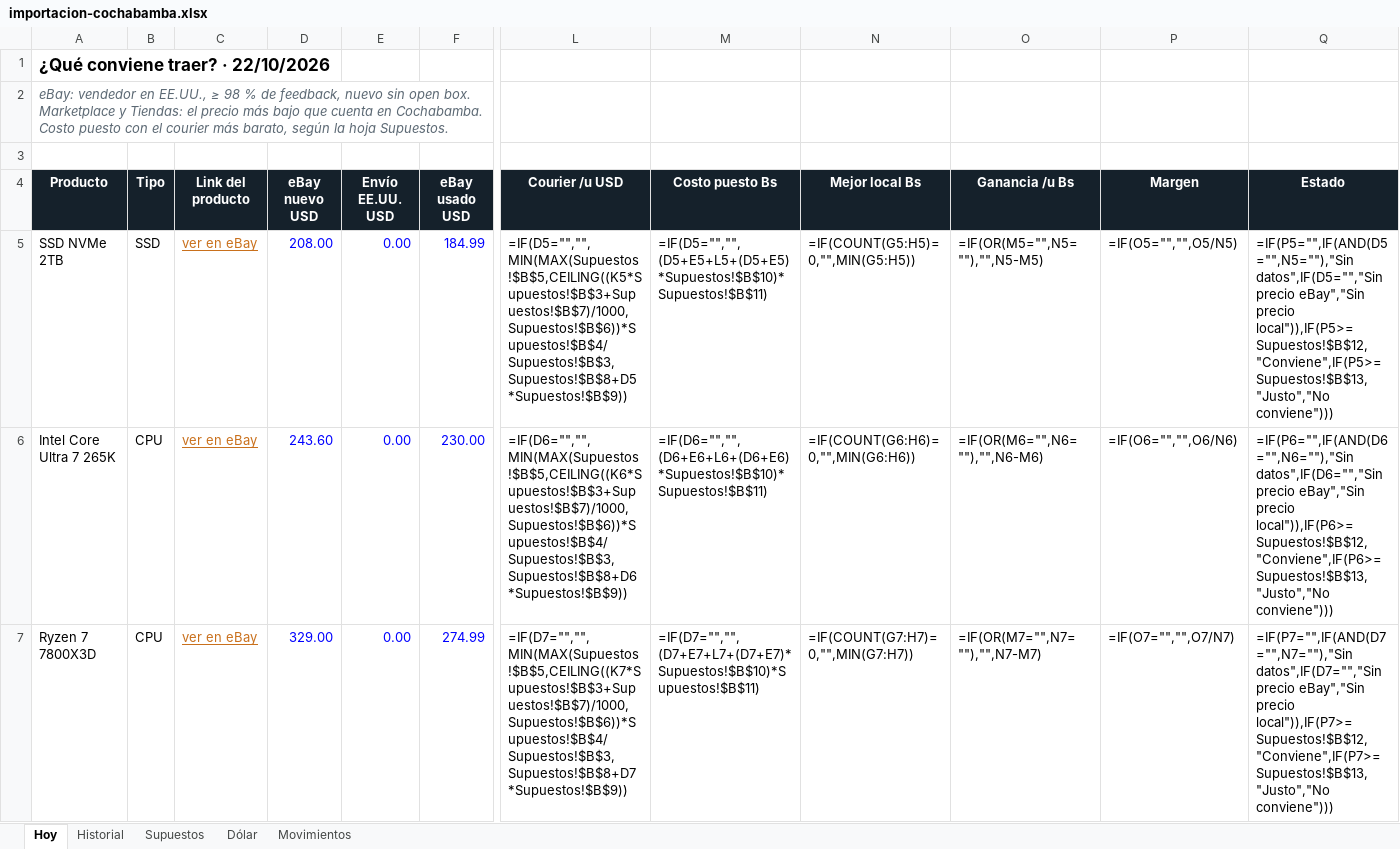
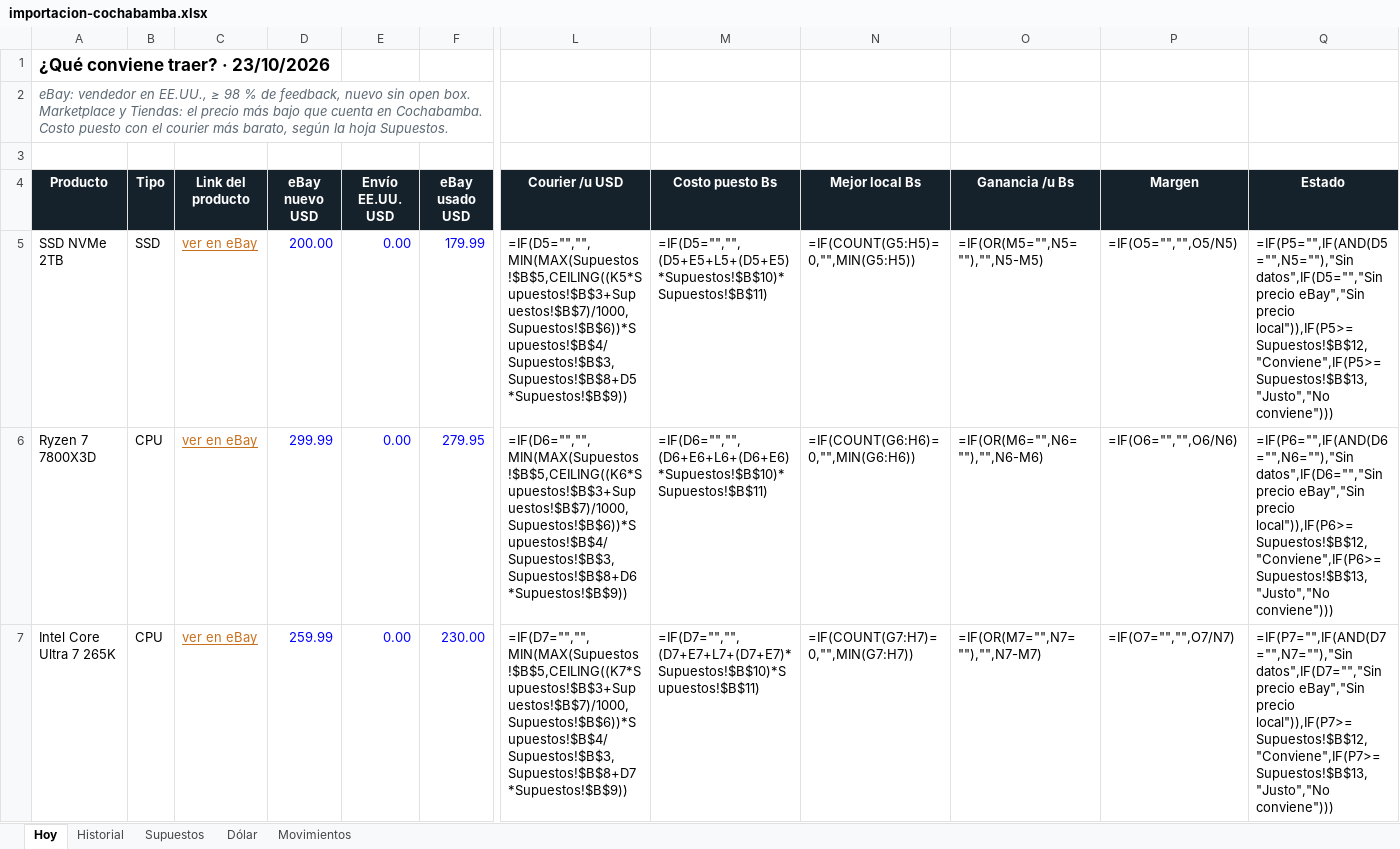
Before and after one commit to Santi491/Claude-, an Excel workbook: importacion-cochabamba.xlsx, sheet Hoy, drawn as a sheet; only a part is shown, gaps mark what is left out; values as stored, in another font and other column widths than the file's, no borders; formulas without a stored value are shown as written; conditional formats and table styles not drawn; removed rows and columns are numbered as before the commit, all else as after; rows hold the shown columns only; the diff covers the shown part only; the diff names each change by its address in the sheet, - before the commit and + after, or states it on an @@ line.

```diff
--- a/importacion-cochabamba.xlsx (sheet Hoy)
+++ b/importacion-cochabamba.xlsx (sheet Hoy)
-A1 (Producto): ¿Qué conviene traer? · 22/10/2026
+A1 (Producto): ¿Qué conviene traer? · 23/10/2026
-D5 (eBay nuevo USD): 208.00
+D5 (eBay nuevo USD): 200.00
-F5 (eBay usado USD): 184.99
+F5 (eBay usado USD): 179.99
+row 6: Ryzen 7 7800X3D | CPU | ver en eBay | 299.99 | 0.00 | 279.95 | =IF(D6="","",MIN(MAX(Supuestos!$B$5,CEILING((K6*Supuestos!$B$3+Supuestos!$B$7)/1000,Supuestos!$B$6))*Supuestos!$B$4/Supuestos!$B$3,Supuestos!$B$8+D6*Supuestos!$B$9)) | =IF(D6="","",(D6+E6+L6+(D6+E6)*Supuestos!$B$10)*Supuestos!$B$11) | =IF(COUNT(G6:H6)=0,"",MIN(G6:H6)) | =IF(OR(M6="",N6=""),"",N6-M6) | =IF(O6="","",O6/N6) | =IF(P6="",IF(AND(D6="",N6=""),"Sin datos",IF(D6="","Sin precio eBay","Sin precio local")),IF(P6>=Supuestos!$B$12,"Conviene",IF(P6>=Supuestos!$B$13,"Justo","No conviene")))
-D7 (eBay nuevo USD): 243.60
+D7 (eBay nuevo USD): 259.99
-L7 (Courier /u USD): =IF(D6="","",MIN(MAX(Supuestos!$B$5,CEILING((K6*Supuestos!$B$3+Supuestos!$B$7)/1000,Supuestos!$B$6))*Supuestos!$B$4/Supuestos!$B$3,Supuestos!$B$8+D6*Supuestos!$B$9))
+L7 (Courier /u USD): =IF(D7="","",MIN(MAX(Supuestos!$B$5,CEILING((K7*Supuestos!$B$3+Supuestos!$B$7)/1000,Supuestos!$B$6))*Supuestos!$B$4/Supuestos!$B$3,Supuestos!$B$8+D7*Supuestos!$B$9))
-M7 (Costo puesto Bs): =IF(D6="","",(D6+E6+L6+(D6+E6)*Supuestos!$B$10)*Supuestos!$B$11)
+M7 (Costo puesto Bs): =IF(D7="","",(D7+E7+L7+(D7+E7)*Supuestos!$B$10)*Supuestos!$B$11)
-N7 (Mejor local Bs): =IF(COUNT(G6:H6)=0,"",MIN(G6:H6))
+N7 (Mejor local Bs): =IF(COUNT(G7:H7)=0,"",MIN(G7:H7))
-O7 (Ganancia /u Bs): =IF(OR(M6="",N6=""),"",N6-M6)
+O7 (Ganancia /u Bs): =IF(OR(M7="",N7=""),"",N7-M7)
-P7 (Margen): =IF(O6="","",O6/N6)
+P7 (Margen): =IF(O7="","",O7/N7)
-Q7 (Estado): =IF(P6="",IF(AND(D6="",N6=""),"Sin datos",IF(D6="","Sin precio eBay","Sin precio local")),IF(P6>=Supuestos!$B$12,"Conviene",IF(P6>=Supuestos!$B$13,"Justo","No conviene")))
+Q7 (Estado): =IF(P7="",IF(AND(D7="",N7=""),"Sin datos",IF(D7="","Sin precio eBay","Sin precio local")),IF(P7>=Supuestos!$B$12,"Conviene",IF(P7>=Supuestos!$B$13,"Justo","No conviene")))
-row 7: Ryzen 7 7800X3D | CPU | ver en eBay | 329.00 | 0.00 | 274.99 | =IF(D7="","",MIN(MAX(Supuestos!$B$5,CEILING((K7*Supuestos!$B$3+Supuestos!$B$7)/1000,Supuestos!$B$6))*Supuestos!$B$4/Supuestos!$B$3,Supuestos!$B$8+D7*Supuestos!$B$9)) | =IF(D7="","",(D7+E7+L7+(D7+E7)*Supuestos!$B$10)*Supuestos!$B$11) | =IF(COUNT(G7:H7)=0,"",MIN(G7:H7)) | =IF(OR(M7="",N7=""),"",N7-M7) | =IF(O7="","",O7/N7) | =IF(P7="",IF(AND(D7="",N7=""),"Sin datos",IF(D7="","Sin precio eBay","Sin precio local")),IF(P7>=Supuestos!$B$12,"Conviene",IF(P7>=Supuestos!$B$13,"Justo","No conviene")))
```
Also changed, not shown: 6 edited cells elsewhere in this sheet, sheet Historial, sheet Movimientos, sheet Dólar, 11 other files.
